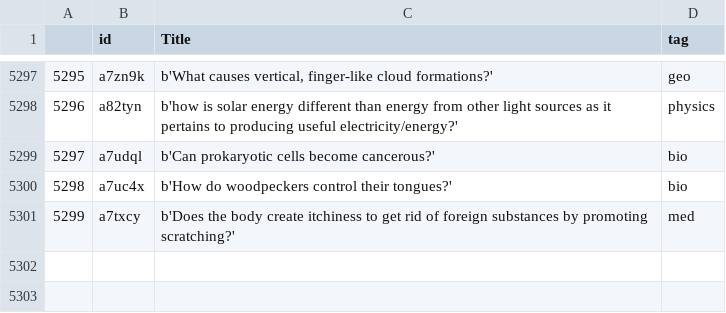
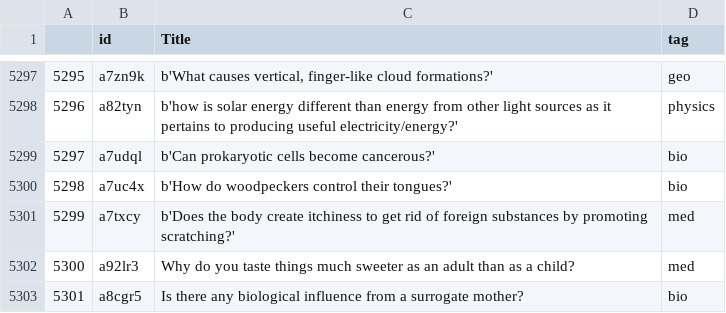
Before and after one commit to Travis-Barton/Redditbot, a CSV file: askscience_Data.csv, drawn as a sheet; only a part is shown, gaps mark what is left out; the diff names each change by its address in the sheet, - before the commit and + after, or states it on an @@ line.

```diff
--- a/askscience_Data.csv
+++ b/askscience_Data.csv
+row 5302: 5300 | a92lr3 | Why do you taste things much sweeter as an adult than as a child? | med
+row 5303: 5301 | a8cgr5 | Is there any biological influence from a surrogate mother? | bio
```
Also changed, not shown: 2 other files.
